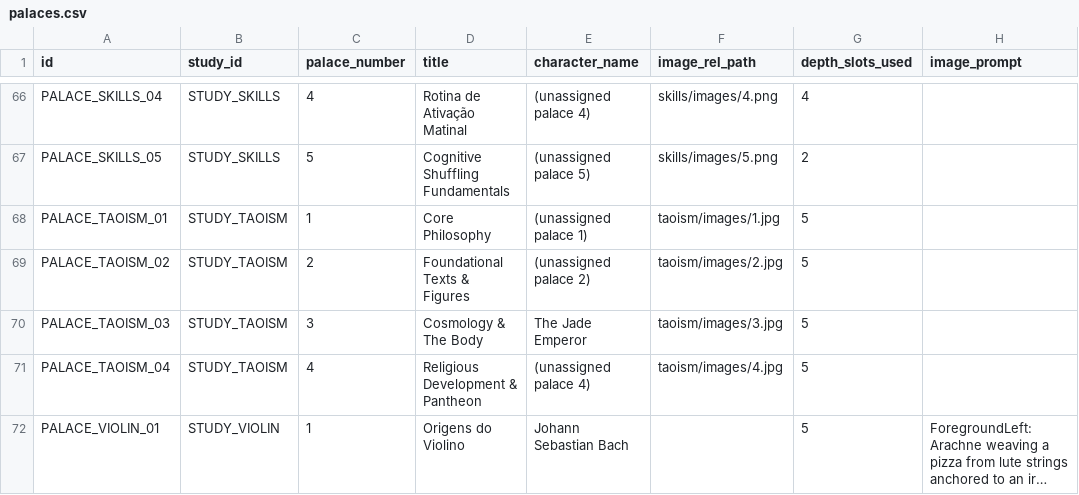
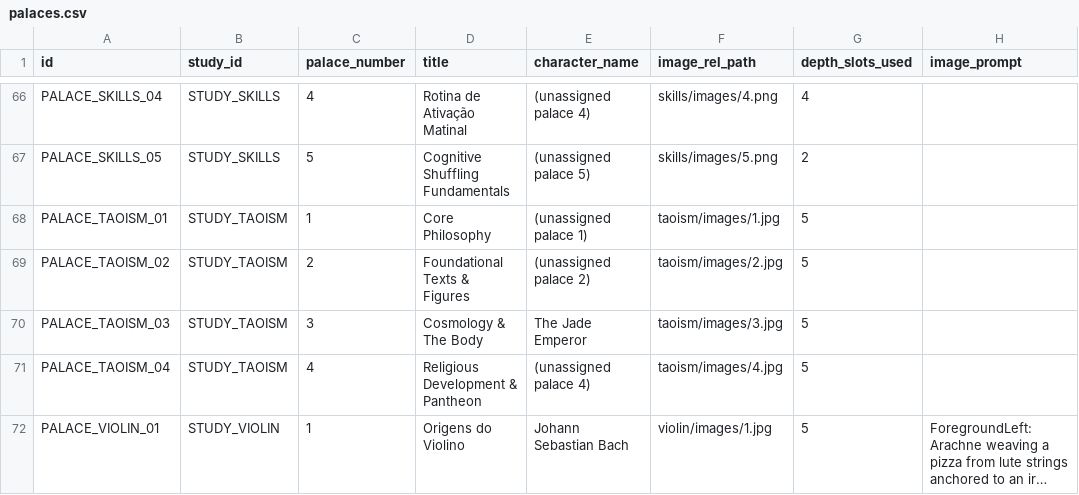
Before and after one commit to duducm2/scripts, a CSV file: mnemonics/data/palaces.csv, drawn as a sheet; only a part is shown, gaps mark what is left out; long unchanged cells end in …; the diff names each change by its address in the sheet, - before the commit and + after, or states it on an @@ line.

Commit message:
﻿Memory Palace update 2026-08-23 00:28:46

```diff
--- a/mnemonics/data/palaces.csv
+++ b/mnemonics/data/palaces.csv
-F72 (image_rel_path): (empty)
+F72 (image_rel_path): violin/images/1.jpg
```
Also changed, not shown: 5 other files.
